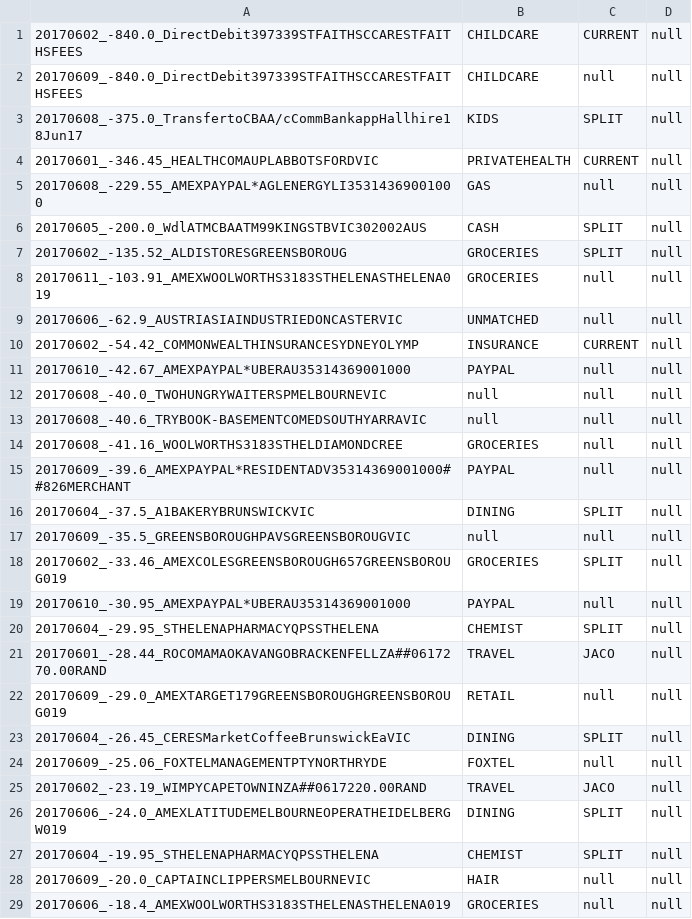
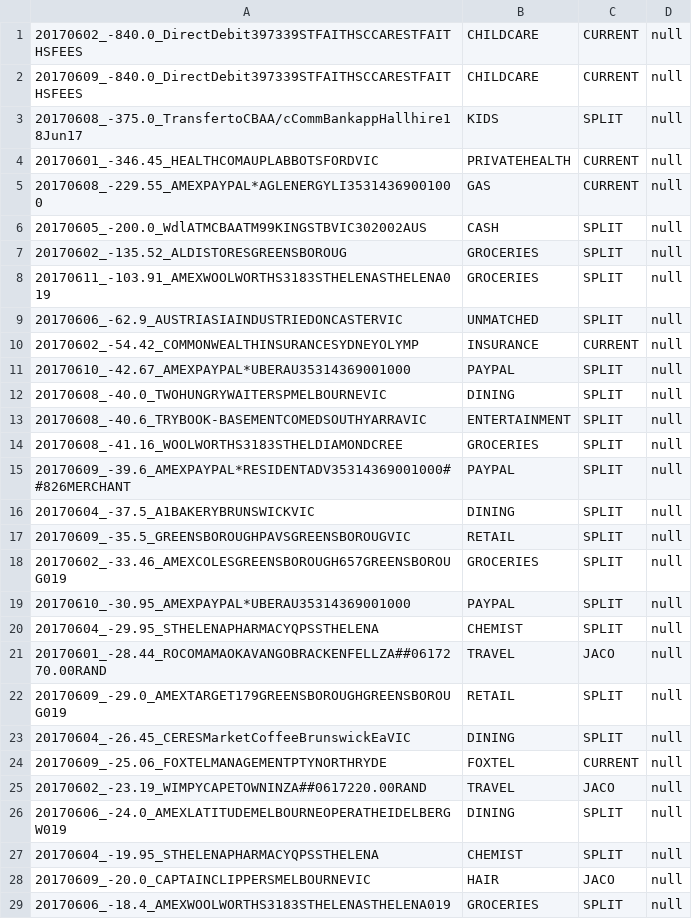
Before and after one commit to immelja/spentrack, a CSV file: term2ToDo.csv, drawn as a sheet; only a part is shown; the diff covers the shown part only.

```diff
--- a/term2ToDo.csv
+++ b/term2ToDo.csv
@@ -1,25 +1,25 @@
 20170602_-840.0_DirectDebit397339STFAITHSCCARESTFAITHSFEES|CHILDCARE|CURRENT|null
-20170609_-840.0_DirectDebit397339STFAITHSCCARESTFAITHSFEES|CHILDCARE|null|null
+20170609_-840.0_DirectDebit397339STFAITHSCCARESTFAITHSFEES|CHILDCARE|CURRENT|null
 20170608_-375.0_TransfertoCBAA/cCommBankappHallhire18Jun17|KIDS|SPLIT|null
 20170601_-346.45_HEALTHCOMAUPLABBOTSFORDVIC|PRIVATEHEALTH|CURRENT|null
-20170608_-229.55_AMEXPAYPAL*AGLENERGYLI35314369001000|GAS|null|null
+20170608_-229.55_AMEXPAYPAL*AGLENERGYLI35314369001000|GAS|CURRENT|null
 20170605_-200.0_WdlATMCBAATM99KINGSTBVIC302002AUS|CASH|SPLIT|null
 20170602_-135.52_ALDISTORESGREENSBOROUG|GROCERIES|SPLIT|null
-20170611_-103.91_AMEXWOOLWORTHS3183STHELENASTHELENA019|GROCERIES|null|null
-20170606_-62.9_AUSTRIASIAINDUSTRIEDONCASTERVIC|UNMATCHED|null|null
+20170611_-103.91_AMEXWOOLWORTHS3183STHELENASTHELENA019|GROCERIES|SPLIT|null
+20170606_-62.9_AUSTRIASIAINDUSTRIEDONCASTERVIC|UNMATCHED|SPLIT|null
 20170602_-54.42_COMMONWEALTHINSURANCESYDNEYOLYMP|INSURANCE|CURRENT|null
-20170610_-42.67_AMEXPAYPAL*UBERAU35314369001000|PAYPAL|null|null
-20170608_-40.0_TWOHUNGRYWAITERSPMELBOURNEVIC|null|null|null
-20170608_-40.6_TRYBOOK-BASEMENTCOMEDSOUTHYARRAVIC|null|null|null
-20170608_-41.16_WOOLWORTHS3183STHELDIAMONDCREE|GROCERIES|null|null
-20170609_-39.6_AMEXPAYPAL*RESIDENTADV35314369001000##826MERCHANT|PAYPAL|null|null
+20170610_-42.67_AMEXPAYPAL*UBERAU35314369001000|PAYPAL|SPLIT|null
+20170608_-40.0_TWOHUNGRYWAITERSPMELBOURNEVIC|DINING|SPLIT|null
+20170608_-40.6_TRYBOOK-BASEMENTCOMEDSOUTHYARRAVIC|ENTERTAINMENT|SPLIT|null
+20170608_-41.16_WOOLWORTHS3183STHELDIAMONDCREE|GROCERIES|SPLIT|null
+20170609_-39.6_AMEXPAYPAL*RESIDENTADV35314369001000##826MERCHANT|PAYPAL|SPLIT|null
 20170604_-37.5_A1BAKERYBRUNSWICKVIC|DINING|SPLIT|null
-20170609_-35.5_GREENSBOROUGHPAVSGREENSBOROUGVIC|null|null|null
+20170609_-35.5_GREENSBOROUGHPAVSGREENSBOROUGVIC|RETAIL|SPLIT|null
 20170602_-33.46_AMEXCOLESGREENSBOROUGH657GREENSBOROUG019|GROCERIES|SPLIT|null
-20170610_-30.95_AMEXPAYPAL*UBERAU35314369001000|PAYPAL|null|null
+20170610_-30.95_AMEXPAYPAL*UBERAU35314369001000|PAYPAL|SPLIT|null
 20170604_-29.95_STHELENAPHARMACYQPSSTHELENA|CHEMIST|SPLIT|null
 20170601_-28.44_ROCOMAMAOKAVANGOBRACKENFELLZA##0617270.00RAND|TRAVEL|JACO|null
-20170609_-29.0_AMEXTARGET179GREENSBOROUGHGREENSBOROUG019|RETAIL|null|null
+20170609_-29.0_AMEXTARGET179GREENSBOROUGHGREENSBOROUG019|RETAIL|SPLIT|null
 20170604_-26.45_CERESMarketCoffeeBrunswickEaVIC|DINING|SPLIT|null
-20170609_-25.06_FOXTELMANAGEMENTPTYNORTHRYDE|FOXTEL|null|null
+20170609_-25.06_FOXTELMANAGEMENTPTYNORTHRYDE|FOXTEL|CURRENT|null
 20170602_-23.19_WIMPYCAPETOWNINZA##0617220.00RAND|TRAVEL|JACO|null
@@ -27,3 +27,3 @@
 20170604_-19.95_STHELENAPHARMACYQPSSTHELENA|CHEMIST|SPLIT|null
-20170609_-20.0_CAPTAINCLIPPERSMELBOURNEVIC|HAIR|null|null
-20170606_-18.4_AMEXWOOLWORTHS3183STHELENASTHELENA019|GROCERIES|null|null
+20170609_-20.0_CAPTAINCLIPPERSMELBOURNEVIC|HAIR|JACO|null
+20170606_-18.4_AMEXWOOLWORTHS3183STHELENASTHELENA019|GROCERIES|SPLIT|null
```
Also changed, not shown: 34 edited cells elsewhere in this file, 3 other files.
